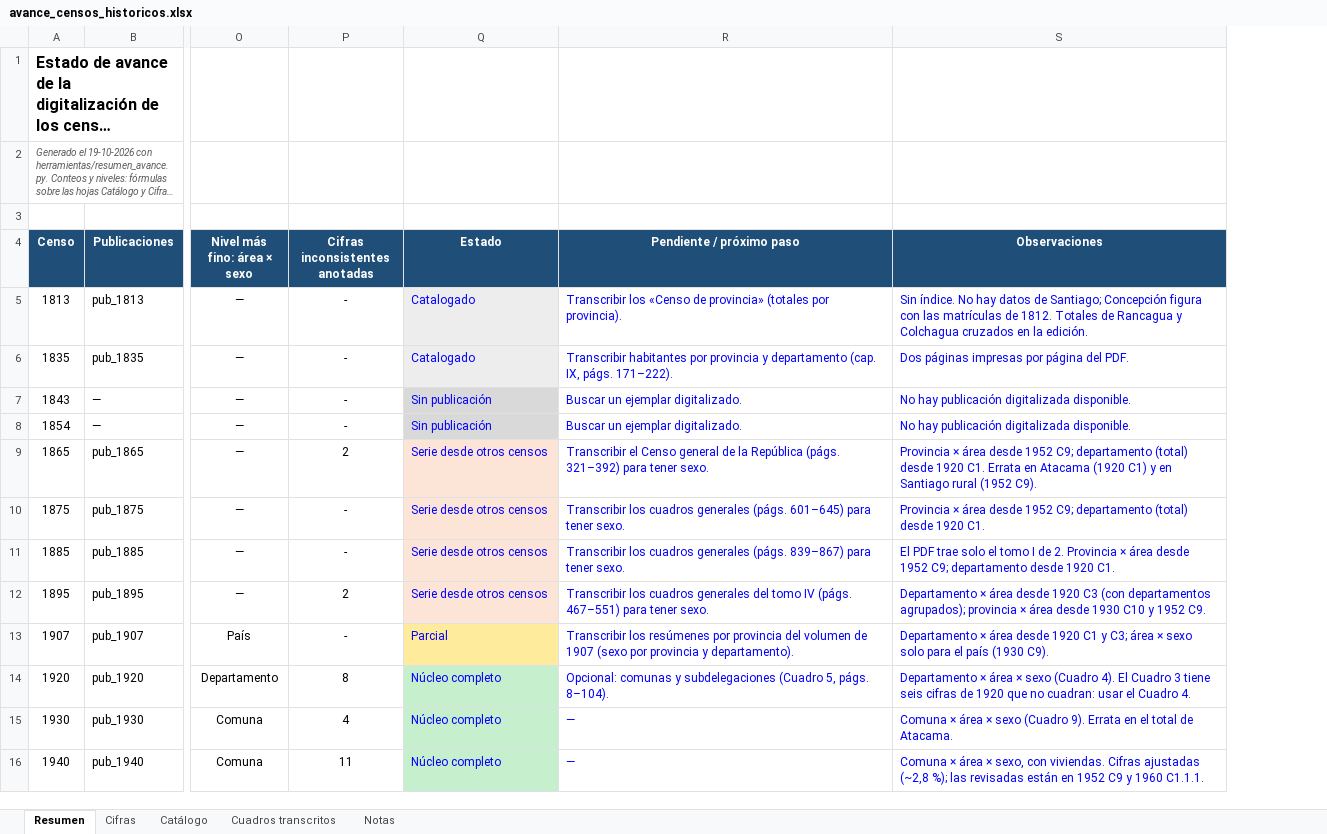
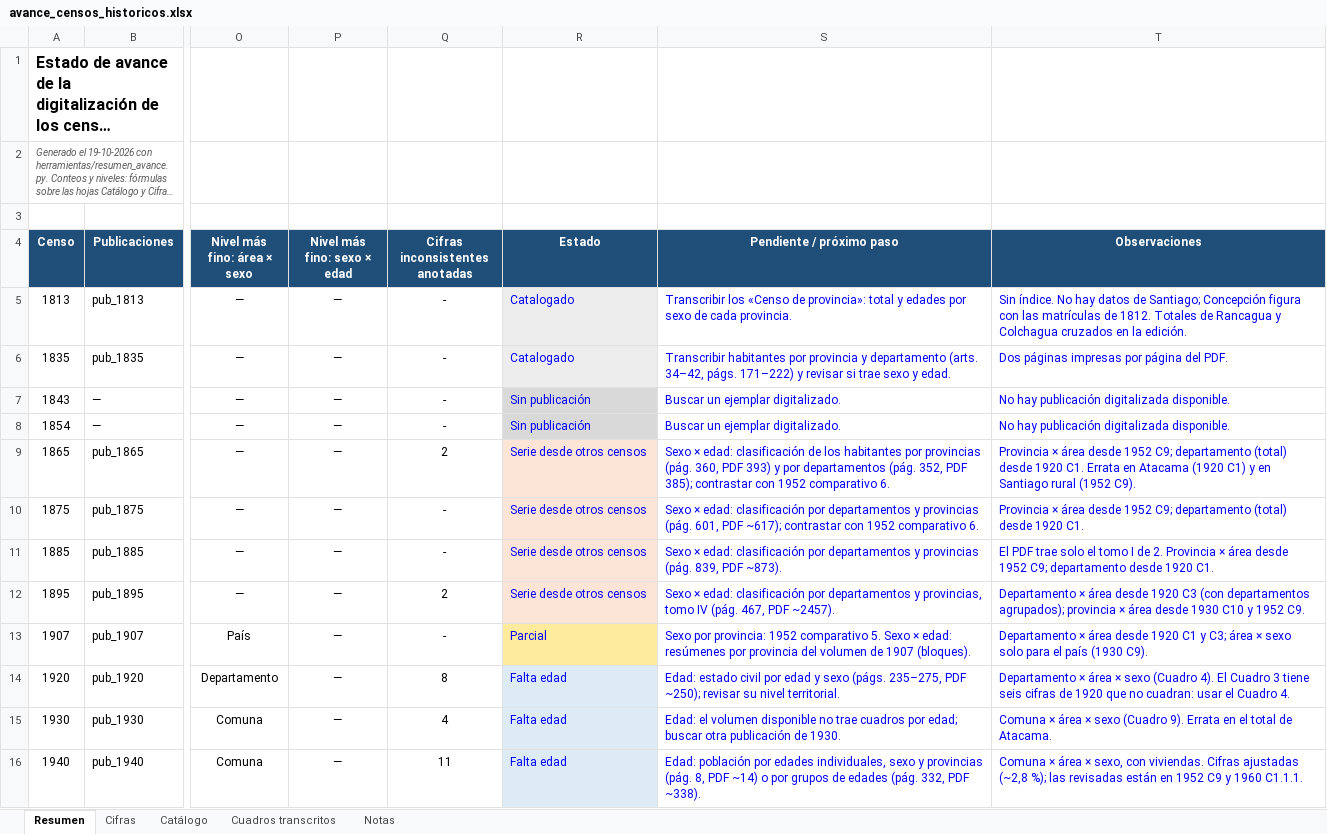
Before and after one commit to edgardo-cerda/censos-chile, an Excel workbook: productos/avance/avance_censos_historicos.xlsx, sheet Resumen, drawn as a sheet; only a part is shown, gaps mark what is left out; long unchanged cells end in …; values as stored, in another font and other column widths than the file's, no borders; conditional formats not drawn; addresses are those after the commit; the diff covers the shown part only; the diff names each change by its address in the sheet, - before the commit and + after, or states it on an @@ line.

```diff
--- a/productos/avance/avance_censos_historicos.xlsx (sheet Resumen)
+++ b/productos/avance/avance_censos_historicos.xlsx (sheet Resumen)
+column P (Nivel más fino: sexo × edad), rows 5-16: all —
-S5 (Pendiente / próximo paso): …«Censo de provincia» (totales por provincia).
+S5 (Pendiente / próximo paso): …«Censo de provincia»: total y edades por sexo de cada provincia.
-S6 (Pendiente / próximo paso): …y departamento (cap. IX, págs. 171–222).
+S6 (Pendiente / próximo paso): …y departamento (arts. 34–42, págs. 171–222) y revisar si trae sexo y edad.
-S9 (Pendiente / próximo paso): Transcribir el Censo general de la República (págs. 321–392) para tener sexo.
+S9 (Pendiente / próximo paso): Sexo × edad: clasificación de los habitantes por provincias (pág. 360, PDF 393) y por departamentos (pág. 352, PDF 385); contrastar con 1952 comparativo 6.
-S10 (Pendiente / próximo paso): Transcribir los cuadros generales (págs. 601–645) para tener sexo.
+S10 (Pendiente / próximo paso): Sexo × edad: clasificación por departamentos y provincias (pág. 601, PDF ~617); contrastar con 1952 comparativo 6.
-S11 (Pendiente / próximo paso): Transcribir los cuadros generales (págs. 839–867) para tener sexo.
+S11 (Pendiente / próximo paso): Sexo × edad: clasificación por departamentos y provincias (pág. 839, PDF ~873).
-S12 (Pendiente / próximo paso): Transcribir los cuadros generales del tomo IV (págs. 467–551) para tener sexo.
+S12 (Pendiente / próximo paso): Sexo × edad: clasificación por departamentos y provincias, tomo IV (pág. 467, PDF ~2457).
-S13 (Pendiente / próximo paso): Transcribir los resúmenes por provincia del volumen de 1907 (sexo por provincia y departamento).
+S13 (Pendiente / próximo paso): Sexo por provincia: 1952 comparativo 5. Sexo × edad: resúmenes por provincia del volumen de 1907 (bloques).
-R14:R16 (Estado): Núcleo completo
+R14:R16 (Estado): Falta edad
-R14:R16 fill: #C6EFCE
+R14:R16 fill: #DDEBF7
-S14 (Pendiente / próximo paso): Opcional: comunas y subdelegaciones (Cuadro 5, págs. 8–104).
+S14 (Pendiente / próximo paso): Edad: estado civil por edad y sexo (págs. 235–275, PDF ~250); revisar su nivel territorial.
-S15 (Pendiente / próximo paso): —
+S15 (Pendiente / próximo paso): Edad: el volumen disponible no trae cuadros por edad; buscar otra publicación de 1930.
-S16 (Pendiente / próximo paso): —
+S16 (Pendiente / próximo paso): Edad: población por edades individuales, sexo y provincias (pág. 8, PDF ~14) o por grupos de edades (pág. 332, PDF ~338).
```
Also changed, not shown: 1 added row, 1 removed row, 8 edited cells and cell formats elsewhere in this sheet, sheet Cuadros transcritos, sheet Cifras, sheet Notas, formulas that keep their value, 3 other files.
